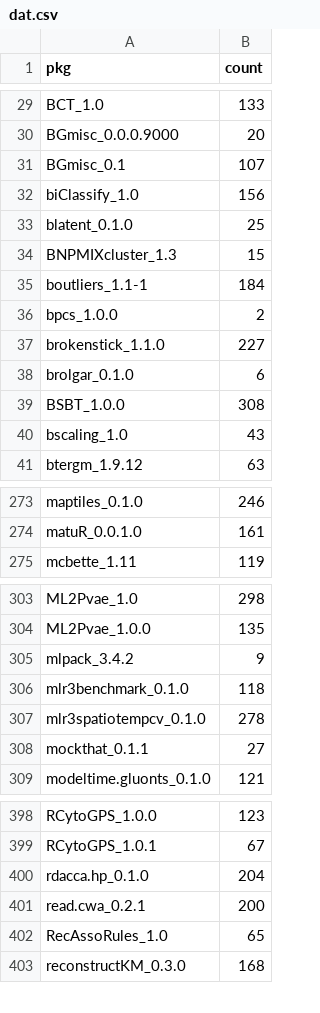
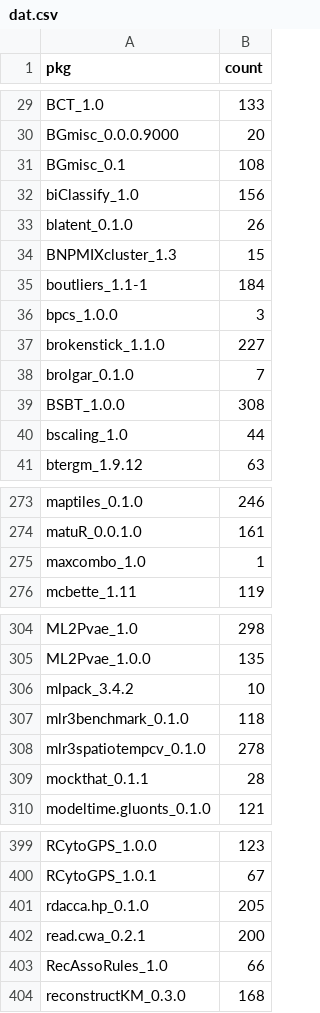
Before and after one commit to tjtnew/newbies, a CSV file: dat.csv, drawn as a sheet; only a part is shown, gaps mark what is left out; the diff covers the shown part only.

```diff
--- a/dat.csv
+++ b/dat.csv
@@ -30,12 +30,12 @@
 "BGmisc_0.0.0.9000",20
-"BGmisc_0.1",107
+"BGmisc_0.1",108
 "biClassify_1.0",156
-"blatent_0.1.0",25
+"blatent_0.1.0",26
 "BNPMIXcluster_1.3",15
 "boutliers_1.1-1",184
-"bpcs_1.0.0",2
+"bpcs_1.0.0",3
 "brokenstick_1.1.0",227
-"brolgar_0.1.0",6
+"brolgar_0.1.0",7
 "BSBT_1.0.0",308
-"bscaling_1.0",43
+"bscaling_1.0",44
 "btergm_1.9.12",63
@@ -274,2 +274,3 @@
 "matuR_0.0.1.0",161
+"maxcombo_1.0",1
 "mcbette_1.11",119
@@ -304,6 +305,6 @@
 "ML2Pvae_1.0.0",135
-"mlpack_3.4.2",9
+"mlpack_3.4.2",10
 "mlr3benchmark_0.1.0",118
 "mlr3spatiotempcv_0.1.0",278
-"mockthat_0.1.1",27
+"mockthat_0.1.1",28
 "modeltime.gluonts_0.1.0",121
@@ -399,5 +400,5 @@
 "RCytoGPS_1.0.1",67
-"rdacca.hp_0.1.0",204
+"rdacca.hp_0.1.0",205
 "read.cwa_0.2.1",200
-"RecAssoRules_1.0",65
+"RecAssoRules_1.0",66
 "reconstructKM_0.3.0",168
```
Also changed, not shown: 20 edited cells elsewhere in this file.
